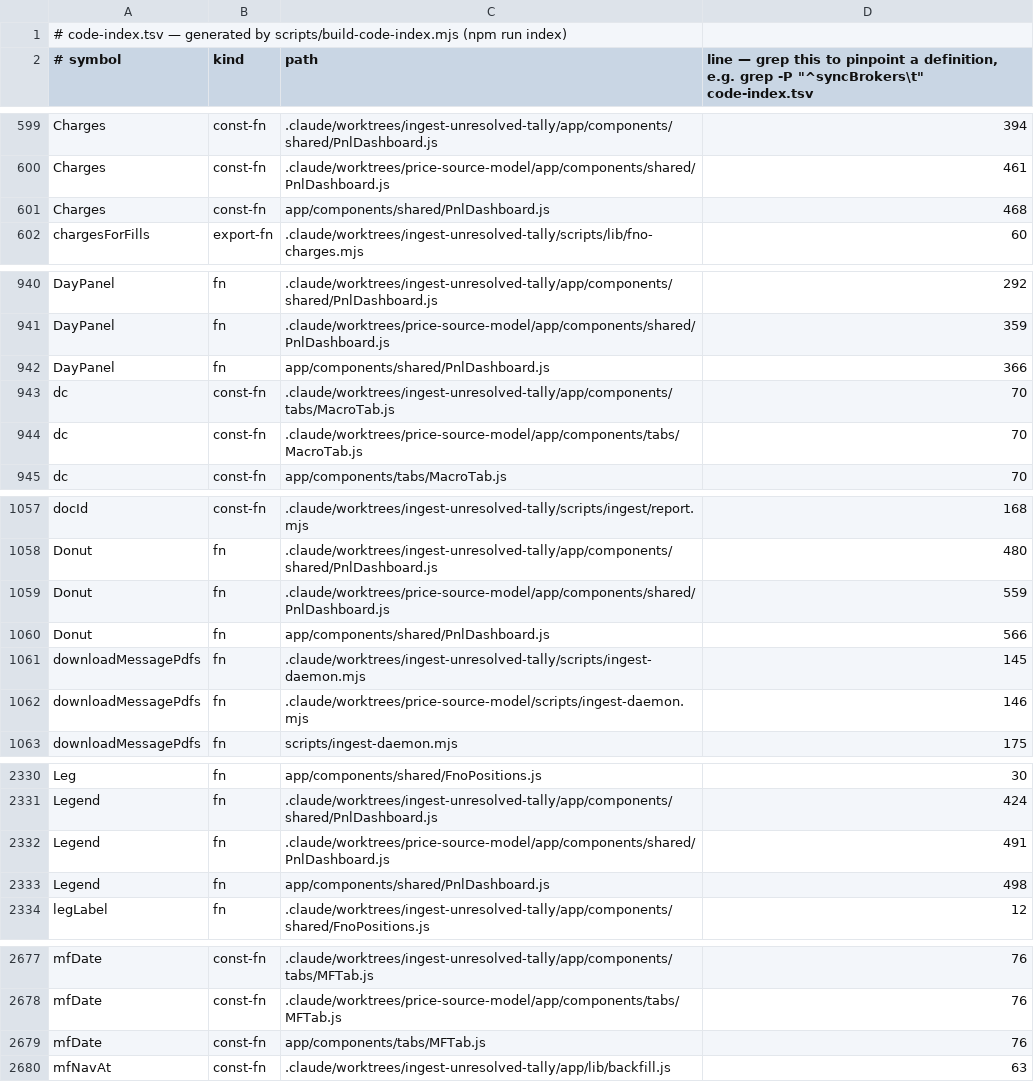
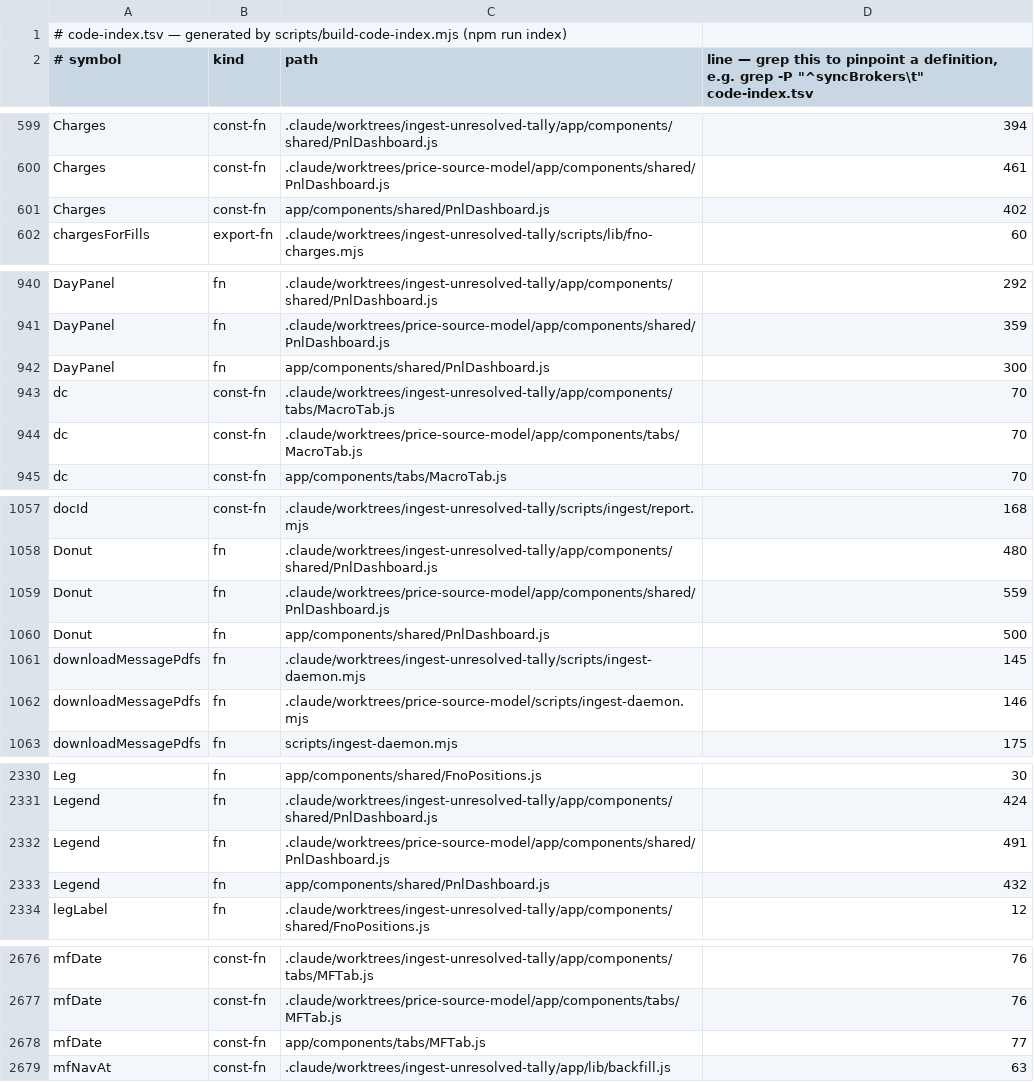
Before and after one commit to shyamsundarpradhan21/portfolio-tracker, a TSV file: code-index.tsv, drawn as a sheet; only a part is shown, gaps mark what is left out; the diff covers the shown part only.

```diff
--- a/code-index.tsv
+++ b/code-index.tsv
@@ -600,3 +600,3 @@ Charges	const-fn	.claude/worktrees/ingest-unresolved-tally/app/components/shared
 Charges	const-fn	.claude/worktrees/price-source-model/app/components/shared/PnlDashboard.js	461
-Charges	const-fn	app/components/shared/PnlDashboard.js	468
+Charges	const-fn	app/components/shared/PnlDashboard.js	402
 chargesForFills	export-fn	.claude/worktrees/ingest-unresolved-tally/scripts/lib/fno-charges.mjs	60
@@ -941,3 +941,3 @@ DayPanel	fn	.claude/worktrees/ingest-unresolved-tally/app/components/shared/PnlD
 DayPanel	fn	.claude/worktrees/price-source-model/app/components/shared/PnlDashboard.js	359
-DayPanel	fn	app/components/shared/PnlDashboard.js	366
+DayPanel	fn	app/components/shared/PnlDashboard.js	300
 dc	const-fn	.claude/worktrees/ingest-unresolved-tally/app/components/tabs/MacroTab.js	70
@@ -1059,3 +1059,3 @@ Donut	fn	.claude/worktrees/ingest-unresolved-tally/app/components/shared/PnlDash
 Donut	fn	.claude/worktrees/price-source-model/app/components/shared/PnlDashboard.js	559
-Donut	fn	app/components/shared/PnlDashboard.js	566
+Donut	fn	app/components/shared/PnlDashboard.js	500
 downloadMessagePdfs	fn	.claude/worktrees/ingest-unresolved-tally/scripts/ingest-daemon.mjs	145
@@ -2332,3 +2332,3 @@ Legend	fn	.claude/worktrees/ingest-unresolved-tally/app/components/shared/PnlDas
 Legend	fn	.claude/worktrees/price-source-model/app/components/shared/PnlDashboard.js	491
-Legend	fn	app/components/shared/PnlDashboard.js	498
+Legend	fn	app/components/shared/PnlDashboard.js	432
 legLabel	fn	.claude/worktrees/ingest-unresolved-tally/app/components/shared/FnoPositions.js	12
@@ -2678,3 +2677,3 @@ mfDate	const-fn	.claude/worktrees/ingest-unresolved-tally/app/components/tabs/MF
 mfDate	const-fn	.claude/worktrees/price-source-model/app/components/tabs/MFTab.js	76
-mfDate	const-fn	app/components/tabs/MFTab.js	76
+mfDate	const-fn	app/components/tabs/MFTab.js	77
 mfNavAt	const-fn	.claude/worktrees/ingest-unresolved-tally/app/lib/backfill.js	63
```
Also changed, not shown: 2 removed rows and 19 edited cells elsewhere in this file.
